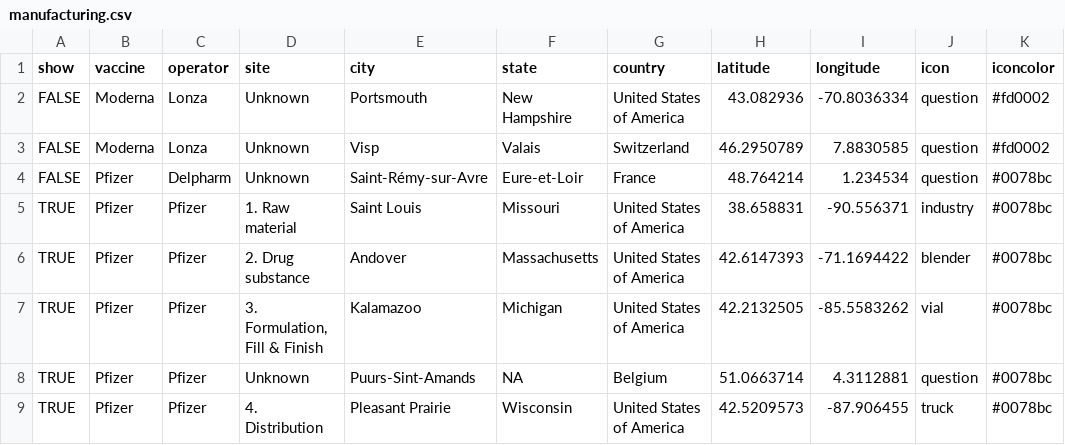
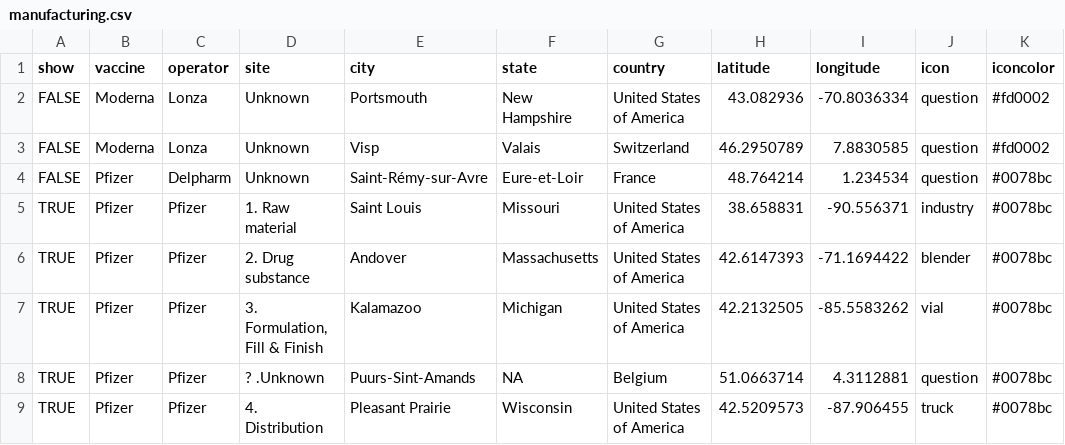
Before and after one commit to TheAviationDoctor/CoViD19VaccineLogistics, a CSV file: data/manufacturing.csv, drawn as a sheet; only a part is shown; the diff names each change by its address in the sheet, - before the commit and + after, or states it on an @@ line.

Commit message:
icons

```diff
--- a/data/manufacturing.csv
+++ b/data/manufacturing.csv
-D8 (site): Unknown
+D8 (site): ? .Unknown
```
